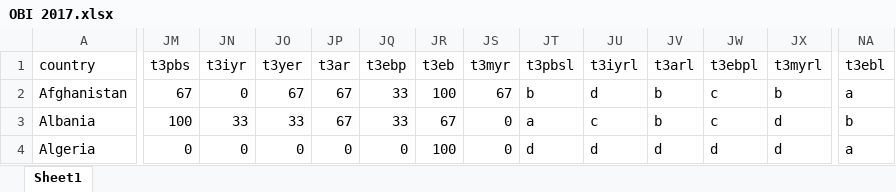
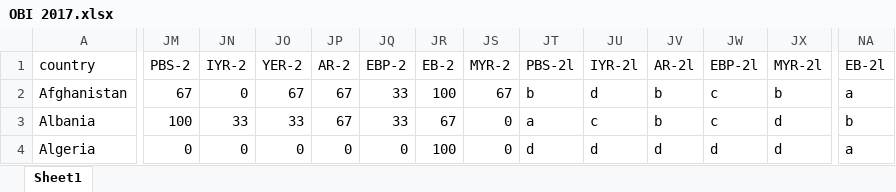
Before and after one commit to okfn/ibp-explorer, an Excel workbook: data/OBI 2017.xlsx, sheet Sheet1, drawn as a sheet; only a part is shown, gaps mark what is left out; values as stored, in another font and other column widths than the file's, no borders; the diff covers the shown part only; the diff names each change by its address in the sheet, - before the commit and + after, or states it on an @@ line.

```diff
--- a/data/OBI 2017.xlsx (sheet Sheet1)
+++ b/data/OBI 2017.xlsx (sheet Sheet1)
-JM1: t3pbs
+JM1: PBS-2
-JN1: t3iyr
+JN1: IYR-2
-JO1: t3yer
+JO1: YER-2
-JP1: t3ar
+JP1: AR-2
-JQ1: t3ebp
+JQ1: EBP-2
-JR1: t3eb
+JR1: EB-2
-JS1: t3myr
+JS1: MYR-2
-JT1: t3pbsl
+JT1: PBS-2l
-JU1: t3iyrl
+JU1: IYR-2l
-JV1: t3arl
+JV1: AR-2l
-JW1: t3ebpl
+JW1: EBP-2l
-JX1: t3myrl
+JX1: MYR-2l
-NA1: t3ebl
+NA1: EB-2l
```
Also changed, not shown: 1 edited cell elsewhere in this sheet, data/OBS2017_QuestionsNumbers+Text.xlsx, 1 other file.
